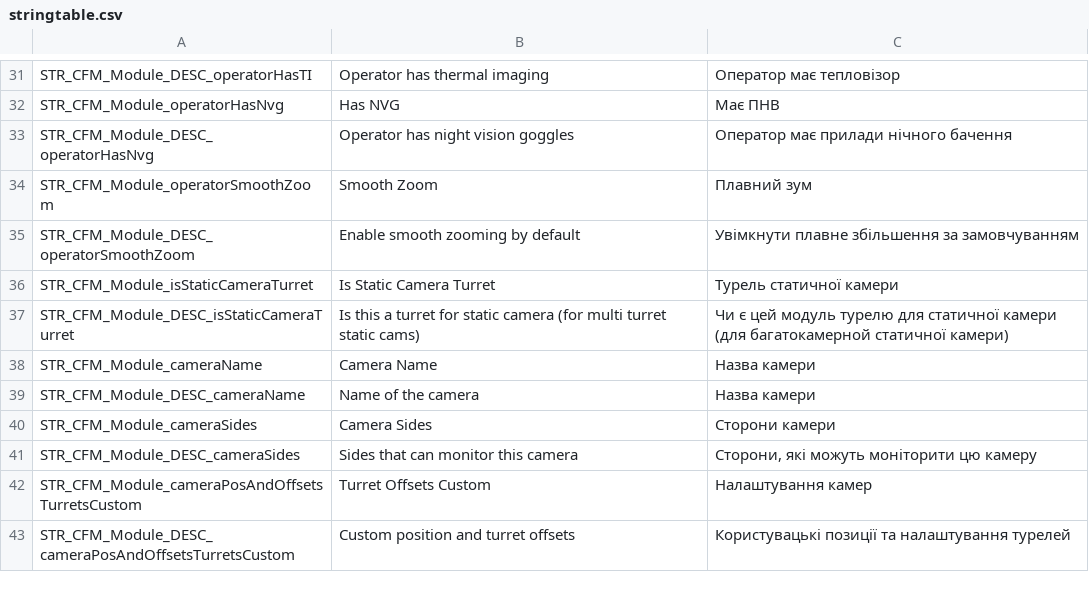
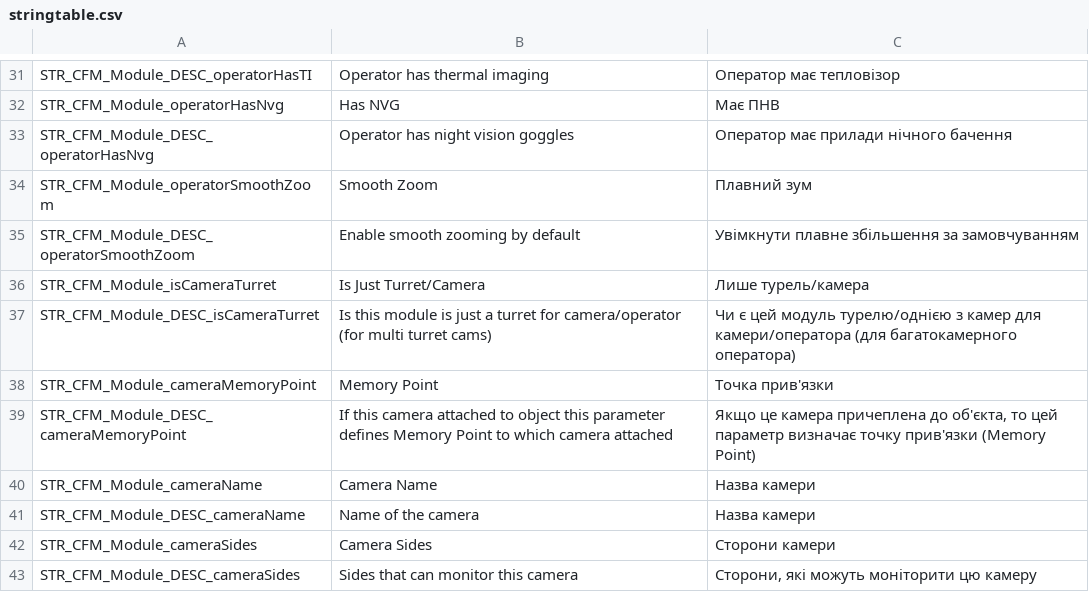
Before and after one commit to VaZaR00/arma3-cfm-system, a CSV file: CFM_MODULES/stringtable.csv, drawn as a sheet; only a part is shown, gaps mark what is left out; the shorter side is filled out with more unchanged rows.

Commit message:
- rename static camera to camera - camera module now can be as turret for operator - rework point params system

```diff
--- a/CFM_MODULES/stringtable.csv
+++ b/CFM_MODULES/stringtable.csv
@@ -35,4 +35,6 @@ STR_CFM_Module_operatorSmoothZoom, "Smooth Zoom", "Плавний зум"
 STR_CFM_Module_DESC_operatorSmoothZoom, "Enable smooth zooming by default", "Увімкнути плавне збільшення за замовчуванням"
-STR_CFM_Module_isStaticCameraTurret, "Is Static Camera Turret", "Турель статичної камери"
-STR_CFM_Module_DESC_isStaticCameraTurret, "Is this a turret for static camera (for multi turret static cams)", "Чи є цей модуль турелю для статичної камери (для багатокамерной статичної камери)"
+STR_CFM_Module_isCameraTurret, "Is Just Turret/Camera", "Лише турель/камера"
+STR_CFM_Module_DESC_isCameraTurret, "Is this module is just a turret for camera/operator (for multi turret cams)", "Чи є цей модуль турелю/однією з камер для камери/оператора (для багатокамерного оператора)"
+STR_CFM_Module_cameraMemoryPoint, "Memory Point", "Точка прив'язки"
+STR_CFM_Module_DESC_cameraMemoryPoint, "If this camera attached to object this parameter defines Memory Point to which camera attached", "Якщо це камера причеплена до об'єкта, то цей параметр визначає точку прив'язки (Memory Point)"
 STR_CFM_Module_cameraName, "Camera Name", "Назва камери"
```
Also changed, not shown: 17 other files.
